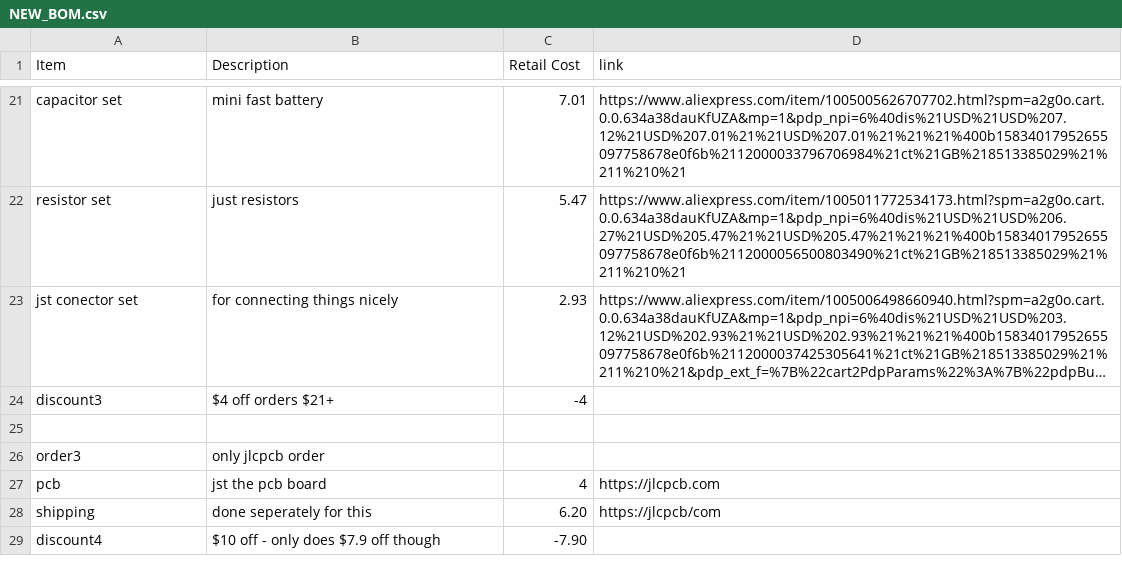
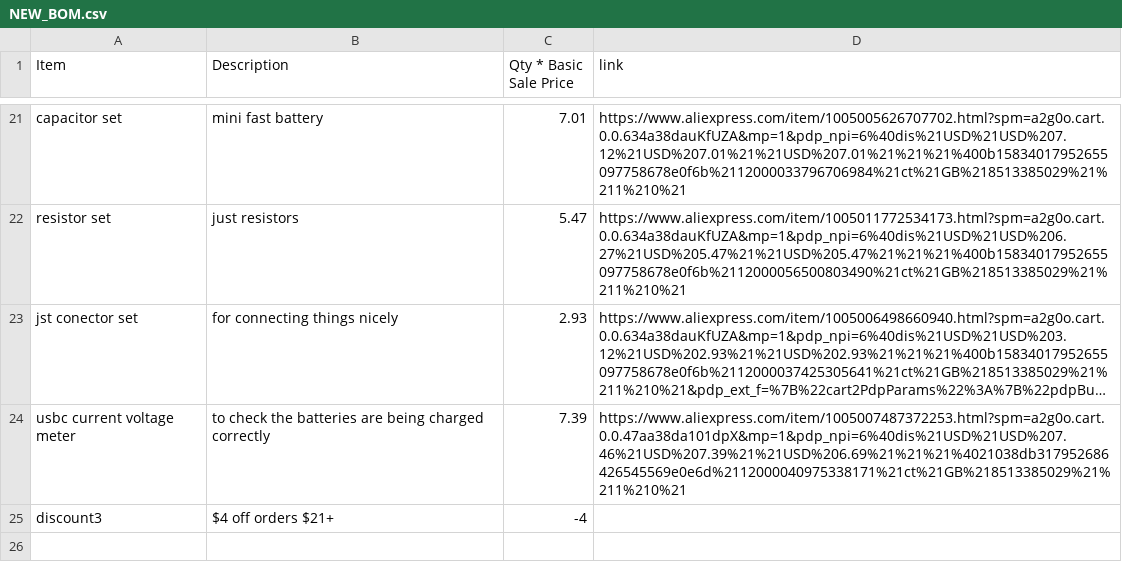
Before and after one commit to gwoolger/Curtain-Opener-PCB, a CSV file: NEW_BOM.csv, drawn as a sheet; only a part is shown, gaps mark what is left out; the shorter side is filled out with more unchanged rows; long unchanged cells end in …; the diff names each change by its address in the sheet, - before the commit and + after, or states it on an @@ line.

```diff
--- a/NEW_BOM.csv
+++ b/NEW_BOM.csv
-C1: Retail Cost
+C1: Qty * Basic Sale Price
+row 24: usbc current voltage meter | to check the batteries are being charged correctly | 7.39 | https://www.aliexpress.com/item/1005007487372253.html?spm=a2g0o.cart.0.0.47aa38da101dpX&mp=1&pdp_npi=6%40dis%21USD%21USD%207.46%21USD%207.39%21%21USD%206.69%21%21%21%4021038db317952686426545569e0e6d%2112000040975338171%21ct%21GB%218513385029%21%211%210%21
```
Also changed, not shown: 1 other file.
